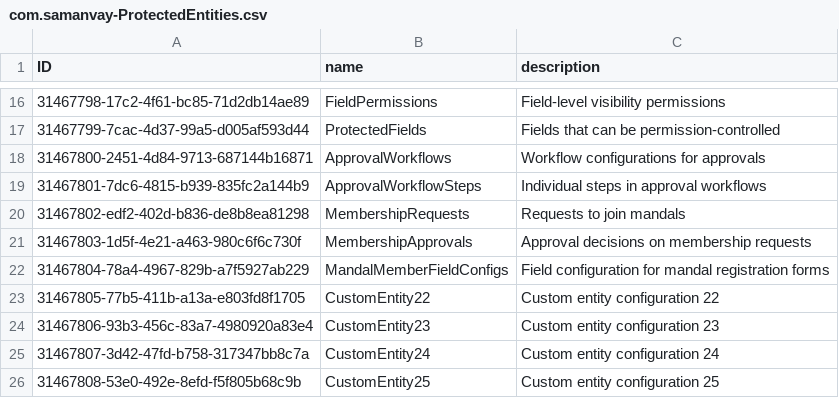
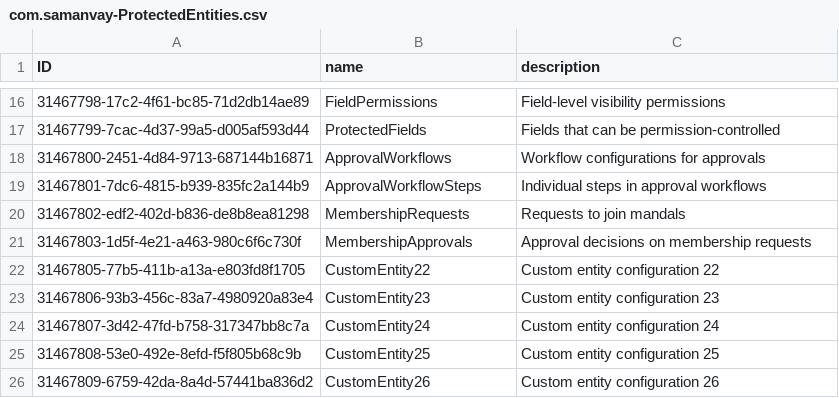
Before and after one commit to Jineshwar-Yuva-Mandal/mandal-management-system, a CSV file: db/data/com.samanvay-ProtectedEntities.csv, drawn as a sheet; only a part is shown, gaps mark what is left out; the shorter side is filled out with more unchanged rows; the diff names each change by its address in the sheet, - before the commit and + after, or states it on an @@ line.

```diff
--- a/db/data/com.samanvay-ProtectedEntities.csv
+++ b/db/data/com.samanvay-ProtectedEntities.csv
-row 22: 31467804-78a4-4967-829b-a7f5927ab229 | MandalMemberFieldConfigs | Field configuration for mandal registration forms
```
Also changed, not shown: db/data/com.samanvay-Fines.csv, db/data/com.samanvay-LedgerEntries.csv, 30 other files.
